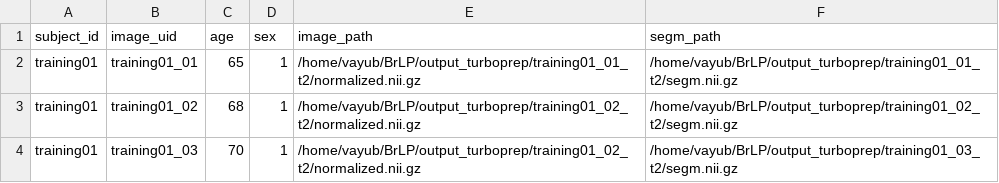
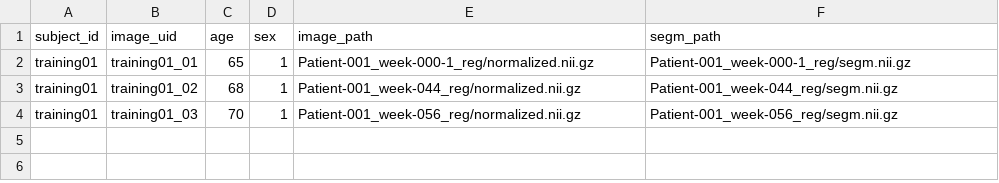
Before and after one commit to Vayun-Goel/BrLP, a CSV file: examples/input_csv.csv, drawn as a sheet.

```diff
--- a/examples/input_csv.csv
+++ b/examples/input_csv.csv
@@ -1,4 +1,4 @@
 subject_id,image_uid,age,sex,image_path,segm_path
-training01,training01_01,65,1,/home/vayub/BrLP/output_turboprep/training01_01_t2/normalized.nii.gz,/home/vayub/BrLP/output_turboprep/training01_01_t2/segm.nii.gz
-training01,training01_02,68,1,/home/vayub/BrLP/output_turboprep/training01_02_t2/normalized.nii.gz,/home/vayub/BrLP/output_turboprep/training01_02_t2/segm.nii.gz
-training01,training01_03,70,1,/home/vayub/BrLP/output_turboprep/training01_02_t2/normalized.nii.gz,/home/vayub/BrLP/output_turboprep/training01_03_t2/segm.nii.gz
+training01,training01_01,65,1,Patient-001_week-000-1_reg/normalized.nii.gz,Patient-001_week-000-1_reg/segm.nii.gz
+training01,training01_02,68,1,Patient-001_week-044_reg/normalized.nii.gz,Patient-001_week-044_reg/segm.nii.gz
+training01,training01_03,70,1,Patient-001_week-056_reg/normalized.nii.gz,Patient-001_week-056_reg/segm.nii.gz
```
Also changed, not shown: dataset.csv, output_prepare/A.csv, 27 other files.
